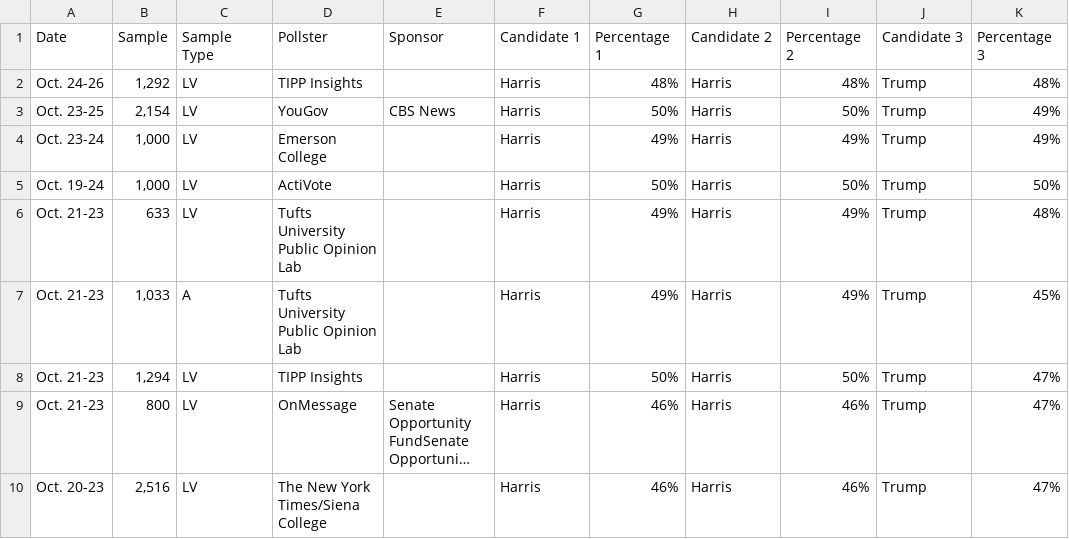
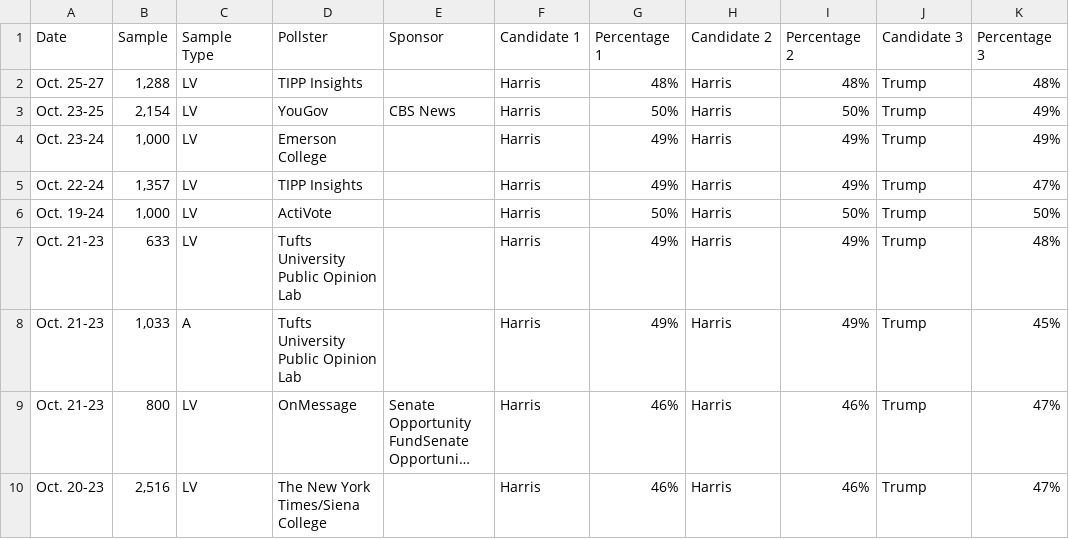
Before and after one commit to bi-cnc/USA_president_2024, a CSV file: scraped.csv, drawn as a sheet; only a part is shown; long unchanged cells end in …; removed rows and columns are numbered as before the commit, all else as after; the diff names each change by its address in the sheet, - before the commit and + after, or states it on an @@ line.

Commit message:
Update scraped.csv

```diff
--- a/scraped.csv
+++ b/scraped.csv
-A2 (Date): Oct. 24-26
+A2 (Date): Oct. 25-27
-B2 (Sample): 1,292
+B2 (Sample): 1,288
+row 5: Oct. 22-24 | 1,357 | LV | TIPP Insights |  | Harris | 49% | Harris | 49% | Trump | 47%
-row 8: Oct. 21-23 | 1,294 | LV | TIPP Insights |  | Harris | 50% | Harris | 50% | Trump | 47%
```
